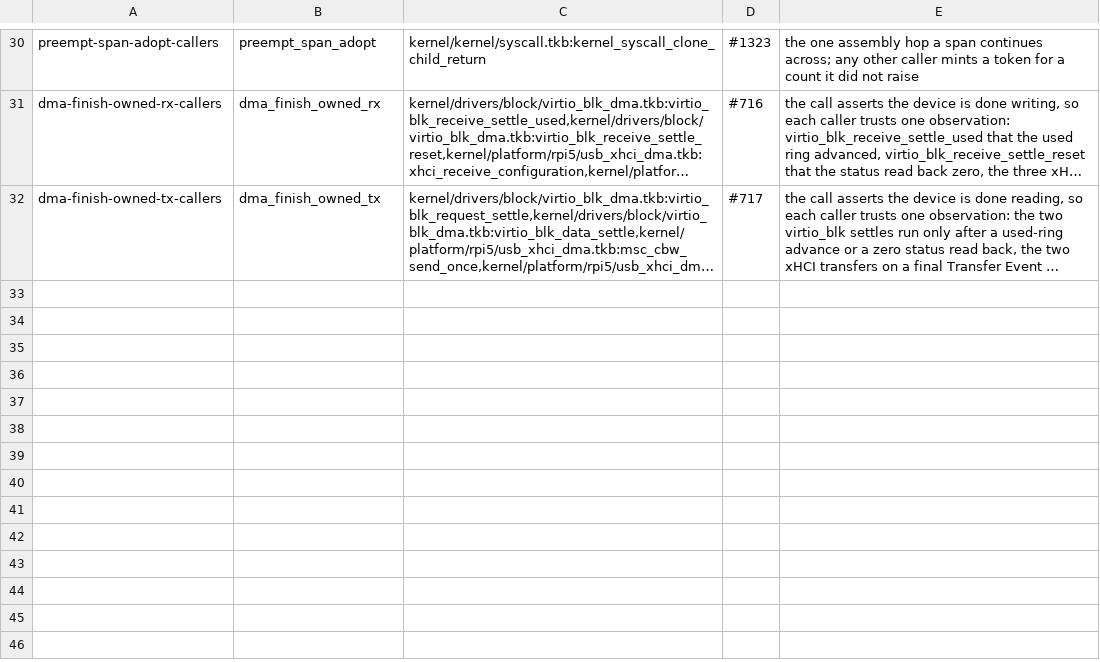
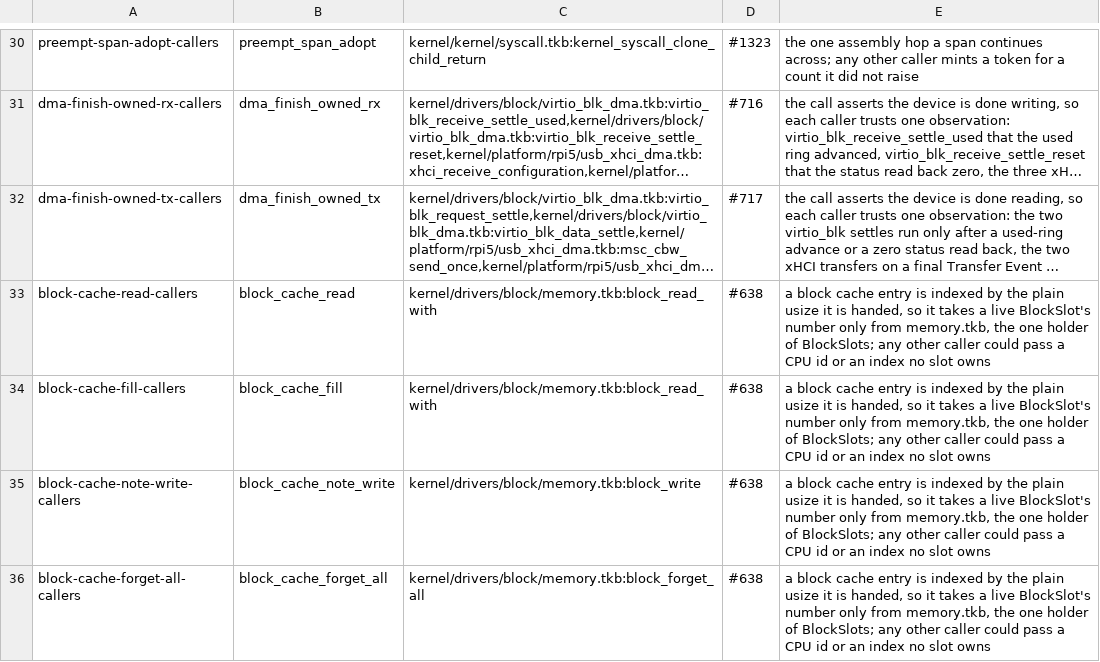
Before and after one commit to takibi-lang/takibi, a TSV file: scripts/allowed_callers.tsv, drawn as a sheet; only a part is shown, gaps mark what is left out; long unchanged cells end in …; the diff names each change by its address in the sheet, - before the commit and + after, or states it on an @@ line.

```diff
--- a/scripts/allowed_callers.tsv
+++ b/scripts/allowed_callers.tsv
+row 33: block-cache-read-callers | block_cache_read | kernel/drivers/block/memory.tkb:block_read_with | #638 | a block cache entry is indexed by the plain usize it is handed, so it takes a live BlockSlot's number only from memory.tkb, the one holder of BlockSlots; any other caller could pass a CPU id or an index no slot owns
+row 34: block-cache-fill-callers | block_cache_fill | kernel/drivers/block/memory.tkb:block_read_with | #638 | a block cache entry is indexed by the plain usize it is handed, so it takes a live BlockSlot's number only from memory.tkb, the one holder of BlockSlots; any other caller could pass a CPU id or an index no slot owns
+row 35: block-cache-note-write-callers | block_cache_note_write | kernel/drivers/block/memory.tkb:block_write | #638 | a block cache entry is indexed by the plain usize it is handed, so it takes a live BlockSlot's number only from memory.tkb, the one holder of BlockSlots; any other caller could pass a CPU id or an index no slot owns
+row 36: block-cache-forget-all-callers | block_cache_forget_all | kernel/drivers/block/memory.tkb:block_forget_all | #638 | a block cache entry is indexed by the plain usize it is handed, so it takes a live BlockSlot's number only from memory.tkb, the one holder of BlockSlots; any other caller could pass a CPU id or an index no slot owns
```
Also changed, not shown: 3 other files.
